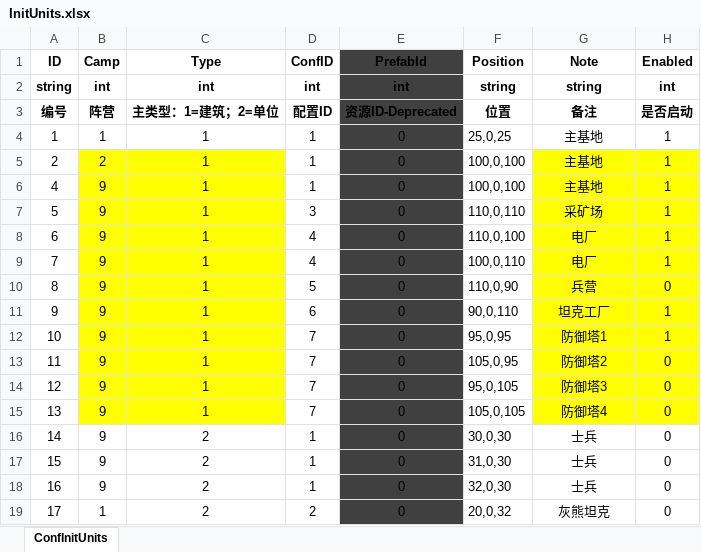
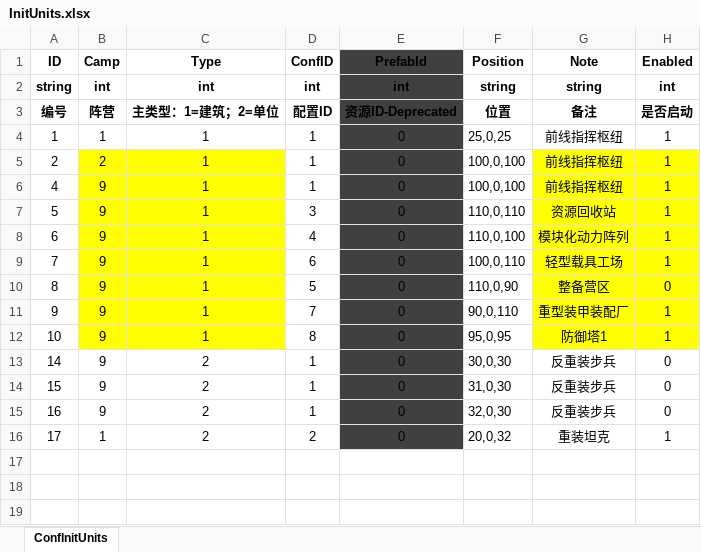
Before and after one commit to ZiglerOllydbg/ra2, an Excel workbook: config/excel/InitUnits.xlsx, sheet ConfInitUnits, drawn as a sheet; values as stored, in another font and other column widths than the file's, no borders; removed rows and columns are numbered as before the commit, all else as after; the diff names each change by its address in the sheet, - before the commit and + after, or states it on an @@ line.

```diff
--- a/config/excel/InitUnits.xlsx (sheet ConfInitUnits)
+++ b/config/excel/InitUnits.xlsx (sheet ConfInitUnits)
-G4:G6 (Note): 主基地
+G4:G6 (Note): 前线指挥枢纽
-G7 (Note): 采矿场
+G7 (Note): 资源回收站
-G8 (Note): 电厂
+G8 (Note): 模块化动力阵列
-D9 (ConfID): 4
+D9 (ConfID): 6
-G9 (Note): 电厂
+G9 (Note): 轻型载具工场
-G10 (Note): 兵营
+G10 (Note): 整备营区
-D11 (ConfID): 6
+D11 (ConfID): 7
-G11 (Note): 坦克工厂
+G11 (Note): 重型装甲装配厂
-D12 (ConfID): 7
+D12 (ConfID): 8
-row 13: 11 | 9 | 1 | 7 | 0 | 105,0,95 | 防御塔2 | 0
-row 14: 12 | 9 | 1 | 7 | 0 | 95,0,105 | 防御塔3 | 0
-row 15: 13 | 9 | 1 | 7 | 0 | 105,0,105 | 防御塔4 | 0
-G13:G15 (Note): 士兵
+G13:G15 (Note): 反重装步兵
-G16 (Note): 灰熊坦克
+G16 (Note): 重装坦克
-H16 (Enabled): 0
+H16 (Enabled): 1
```
Also changed, not shown: config/excel/Building.xlsx, config/excel/Unit.xlsx, 22 other files.
